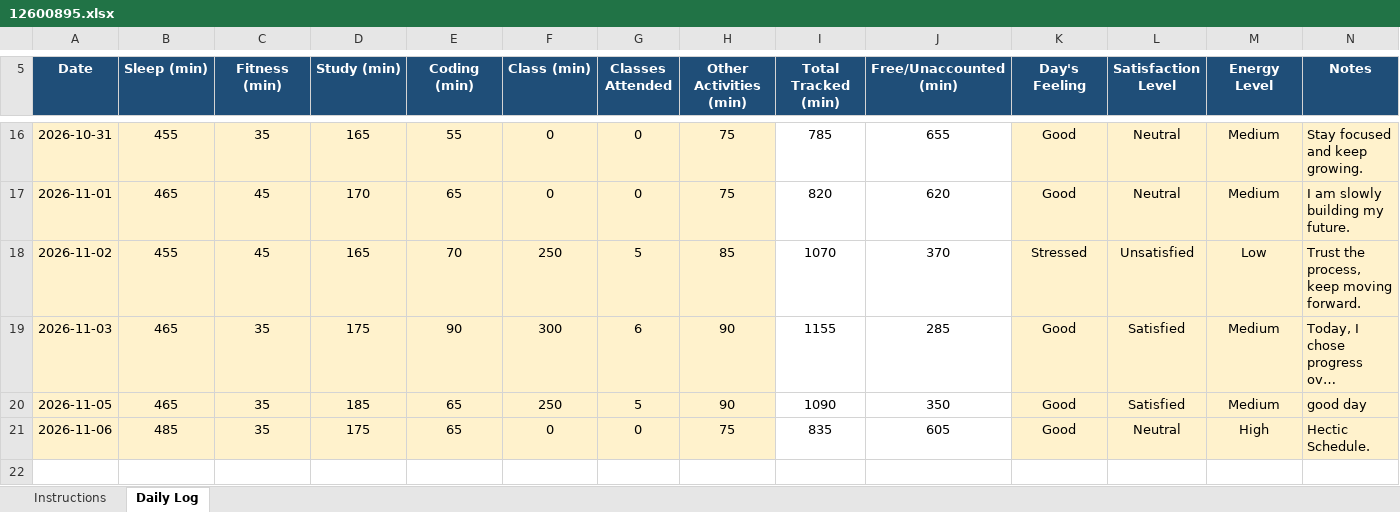
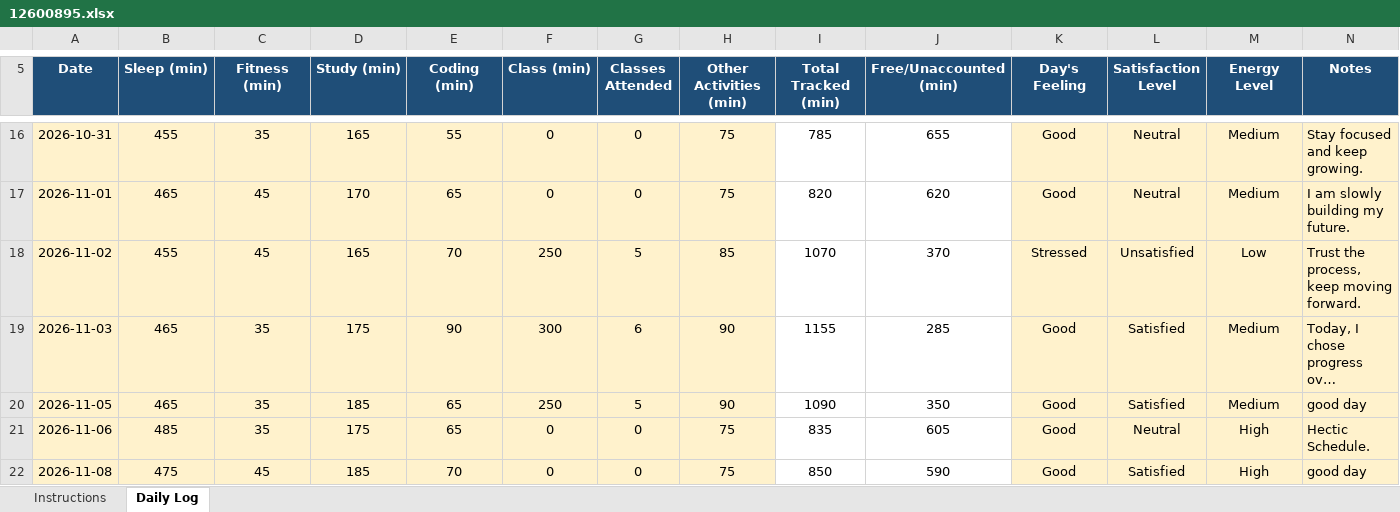
Before and after one commit to jhayuvraj264-a11y/776, an Excel workbook: 12600895.xlsx, sheet Daily Log, drawn as a sheet; only a part is shown, gaps mark what is left out; long unchanged cells end in …; values as stored, in another font and other column widths than the file's, no borders; conditional formats not drawn; the diff names each change by its address in the sheet, - before the commit and + after, or states it on an @@ line.

Commit message:
updated on nov08

```diff
--- a/12600895.xlsx (sheet Daily Log)
+++ b/12600895.xlsx (sheet Daily Log)
+row 22: 2026-11-08 | 475 | 45 | 185 | 70 | 0 | 0 | 75 | 850 | 590 | Good | Satisfied | High | good day
```
